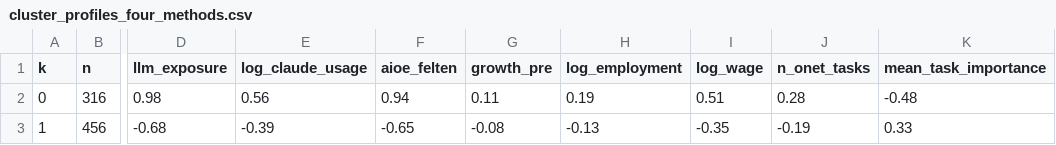
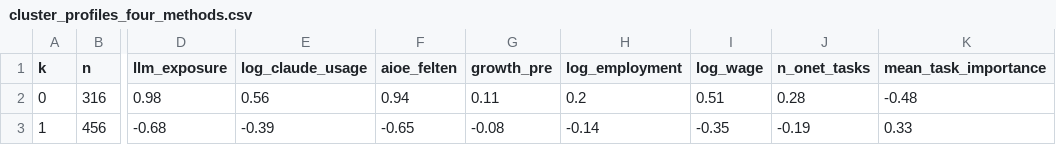
Before and after one commit to indrayan-mads/mads699, a CSV file: out/cluster_profiles_four_methods.csv, drawn as a sheet; only a part is shown, gaps mark what is left out; the diff names each change by its address in the sheet, - before the commit and + after, or states it on an @@ line.

```diff
--- a/out/cluster_profiles_four_methods.csv
+++ b/out/cluster_profiles_four_methods.csv
-H2 (log_employment): 0.19
+H2 (log_employment): 0.2
-H3 (log_employment): -0.13
+H3 (log_employment): -0.14
```
Also changed, not shown: 8 other files.
